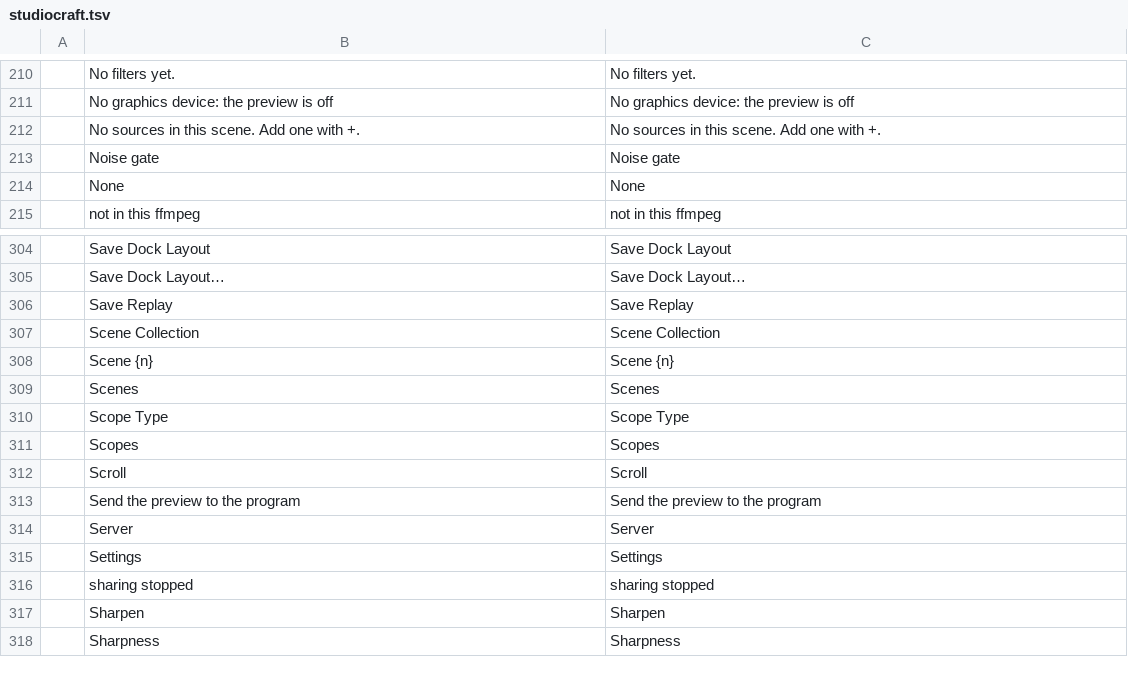
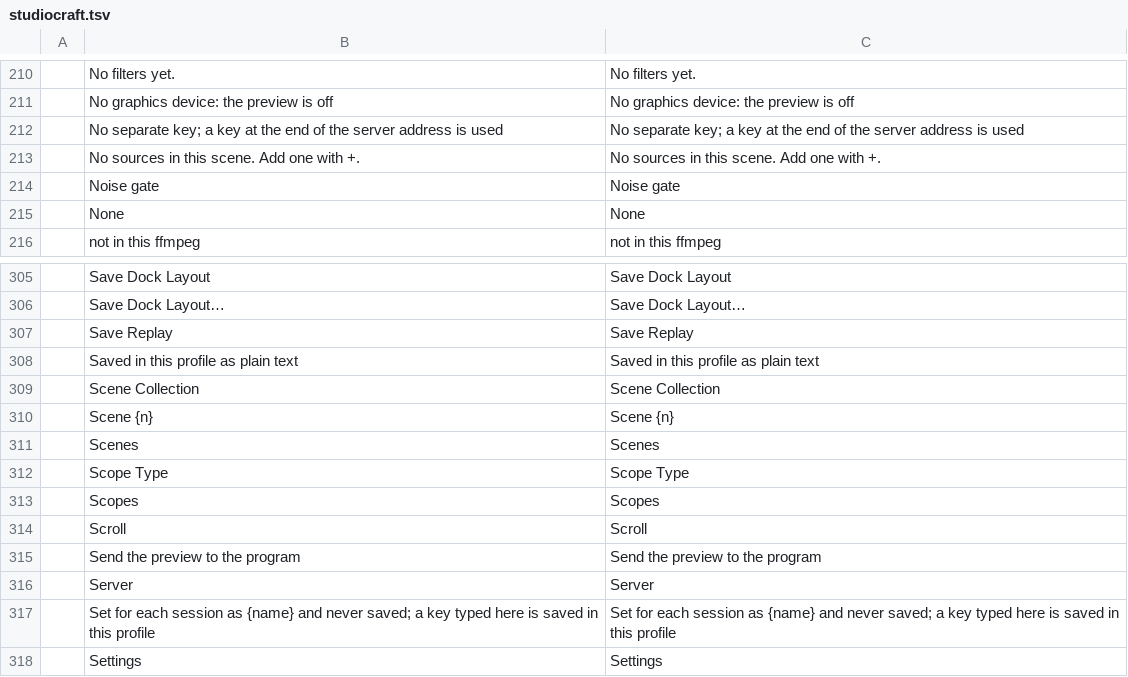
Before and after one commit to blamejs/StudioCraft, a TSV file: crates/ui-egui/i18n/locales/en/studiocraft.tsv, drawn as a sheet; only a part is shown, gaps mark what is left out; the shorter side is filled out with more unchanged rows; the diff names each change by its address in the sheet, - before the commit and + after, or states it on an @@ line.

Commit message:
Settings: say where the stream key comes from
A line under the Stream key field says whether the first destination's key is saved in the profile, given for each session and never saved, or not set, in which case a key at the end of the server address is used.

```diff
--- a/crates/ui-egui/i18n/locales/en/studiocraft.tsv
+++ b/crates/ui-egui/i18n/locales/en/studiocraft.tsv
+row 212:  | No separate key; a key at the end of the server address is used | No separate key; a key at the end of the server address is used
+row 308:  | Saved in this profile as plain text | Saved in this profile as plain text
+row 317:  | Set for each session as {name} and never saved; a key typed here is saved in this profile | Set for each session as {name} and never saved; a key typed here is saved in this profile
```
Also changed, not shown: 2 other files.
